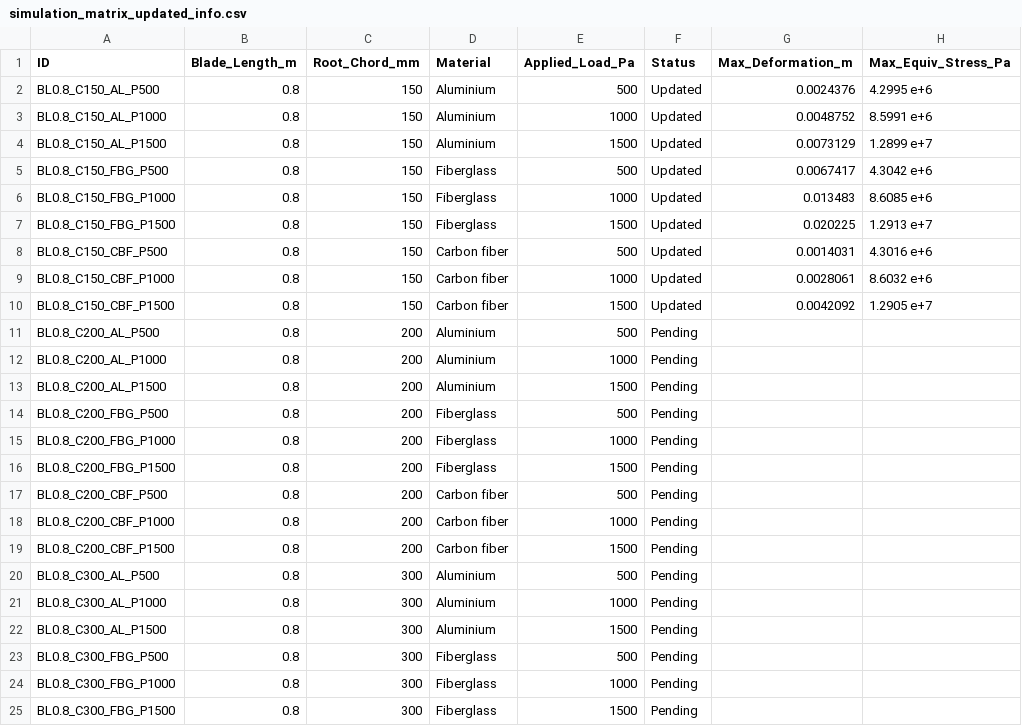
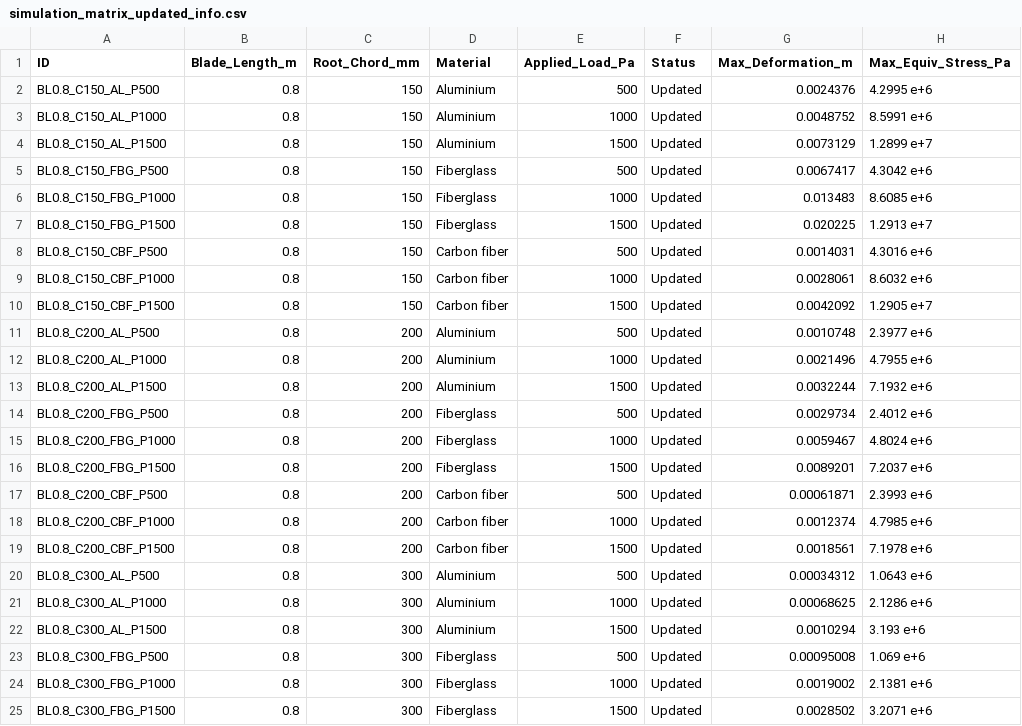
Before and after one commit to AMGhalcyon/Wind_Turbine_Project, a CSV file: Dataset/simulation_matrix_updated_info.csv, drawn as a sheet; only a part is shown; the diff covers the shown part only.

Commit message:
Ran first few batches of simulations (3/9). Also verified the data using EDA (python)

```diff
--- a/Dataset/simulation_matrix_updated_info.csv
+++ b/Dataset/simulation_matrix_updated_info.csv
@@ -10,16 +10,16 @@ BL0.8_C150_CBF_P1000,0.8,150,Carbon fiber,1000,Updated,0.0028061,8.6032 e+6
 BL0.8_C150_CBF_P1500,0.8,150,Carbon fiber,1500,Updated,0.0042092,1.2905 e+7
-BL0.8_C200_AL_P500,0.8,200,Aluminium,500,Pending,,
-BL0.8_C200_AL_P1000,0.8,200,Aluminium,1000,Pending,,
-BL0.8_C200_AL_P1500,0.8,200,Aluminium,1500,Pending,,
-BL0.8_C200_FBG_P500,0.8,200,Fiberglass,500,Pending,,
-BL0.8_C200_FBG_P1000,0.8,200,Fiberglass,1000,Pending,,
-BL0.8_C200_FBG_P1500,0.8,200,Fiberglass,1500,Pending,,
-BL0.8_C200_CBF_P500,0.8,200,Carbon fiber,500,Pending,,
-BL0.8_C200_CBF_P1000,0.8,200,Carbon fiber,1000,Pending,,
-BL0.8_C200_CBF_P1500,0.8,200,Carbon fiber,1500,Pending,,
-BL0.8_C300_AL_P500,0.8,300,Aluminium,500,Pending,,
-BL0.8_C300_AL_P1000,0.8,300,Aluminium,1000,Pending,,
-BL0.8_C300_AL_P1500,0.8,300,Aluminium,1500,Pending,,
-BL0.8_C300_FBG_P500,0.8,300,Fiberglass,500,Pending,,
-BL0.8_C300_FBG_P1000,0.8,300,Fiberglass,1000,Pending,,
-BL0.8_C300_FBG_P1500,0.8,300,Fiberglass,1500,Pending,,
+BL0.8_C200_AL_P500,0.8,200,Aluminium,500,Updated,0.0010748,2.3977 e+6
+BL0.8_C200_AL_P1000,0.8,200,Aluminium,1000,Updated,0.0021496,4.7955 e+6
+BL0.8_C200_AL_P1500,0.8,200,Aluminium,1500,Updated,0.0032244,7.1932 e+6
+BL0.8_C200_FBG_P500,0.8,200,Fiberglass,500,Updated,0.0029734,2.4012 e+6
+BL0.8_C200_FBG_P1000,0.8,200,Fiberglass,1000,Updated,0.0059467,4.8024 e+6
+BL0.8_C200_FBG_P1500,0.8,200,Fiberglass,1500,Updated,0.0089201,7.2037 e+6
+BL0.8_C200_CBF_P500,0.8,200,Carbon fiber,500,Updated,0.00061871,2.3993 e+6
+BL0.8_C200_CBF_P1000,0.8,200,Carbon fiber,1000,Updated,0.0012374,4.7985 e+6
+BL0.8_C200_CBF_P1500,0.8,200,Carbon fiber,1500,Updated,0.0018561,7.1978 e+6
+BL0.8_C300_AL_P500,0.8,300,Aluminium,500,Updated,0.00034312,1.0643 e+6
+BL0.8_C300_AL_P1000,0.8,300,Aluminium,1000,Updated,0.00068625,2.1286 e+6
+BL0.8_C300_AL_P1500,0.8,300,Aluminium,1500,Updated,0.0010294,3.193 e+6
+BL0.8_C300_FBG_P500,0.8,300,Fiberglass,500,Updated,0.00095008,1.069 e+6
+BL0.8_C300_FBG_P1000,0.8,300,Fiberglass,1000,Updated,0.0019002,2.1381 e+6
+BL0.8_C300_FBG_P1500,0.8,300,Fiberglass,1500,Updated,0.0028502,3.2071 e+6
```
Also changed, not shown: 9 edited cells elsewhere in this file, 6 other files.
